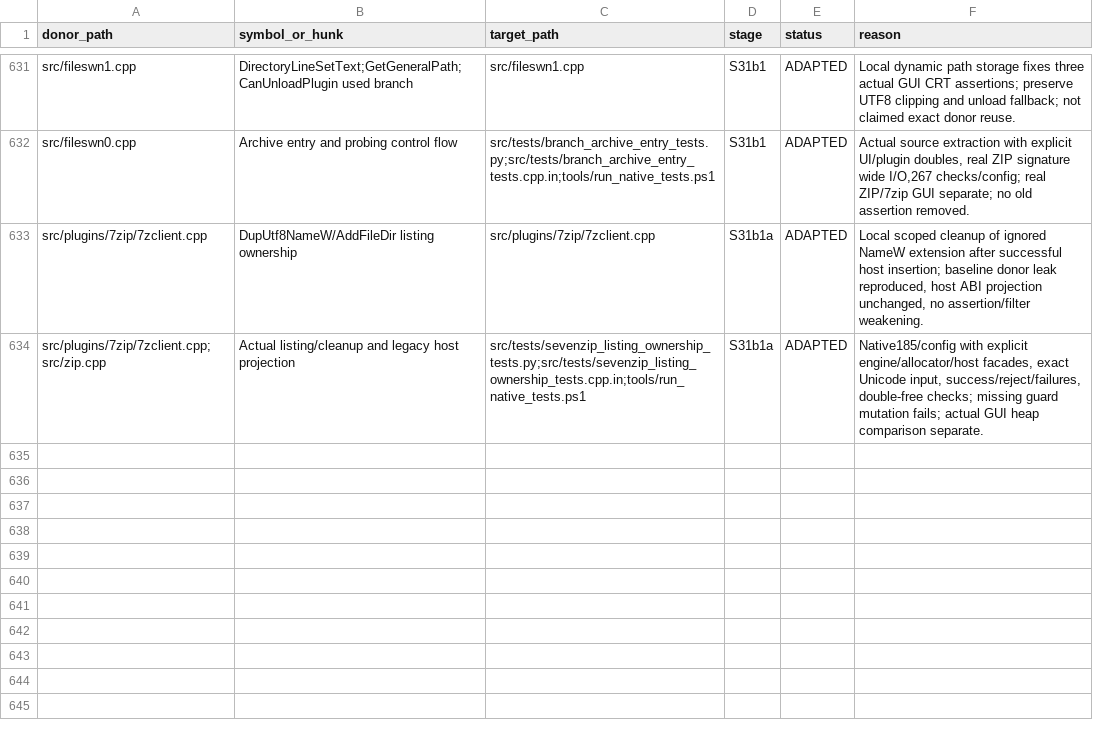
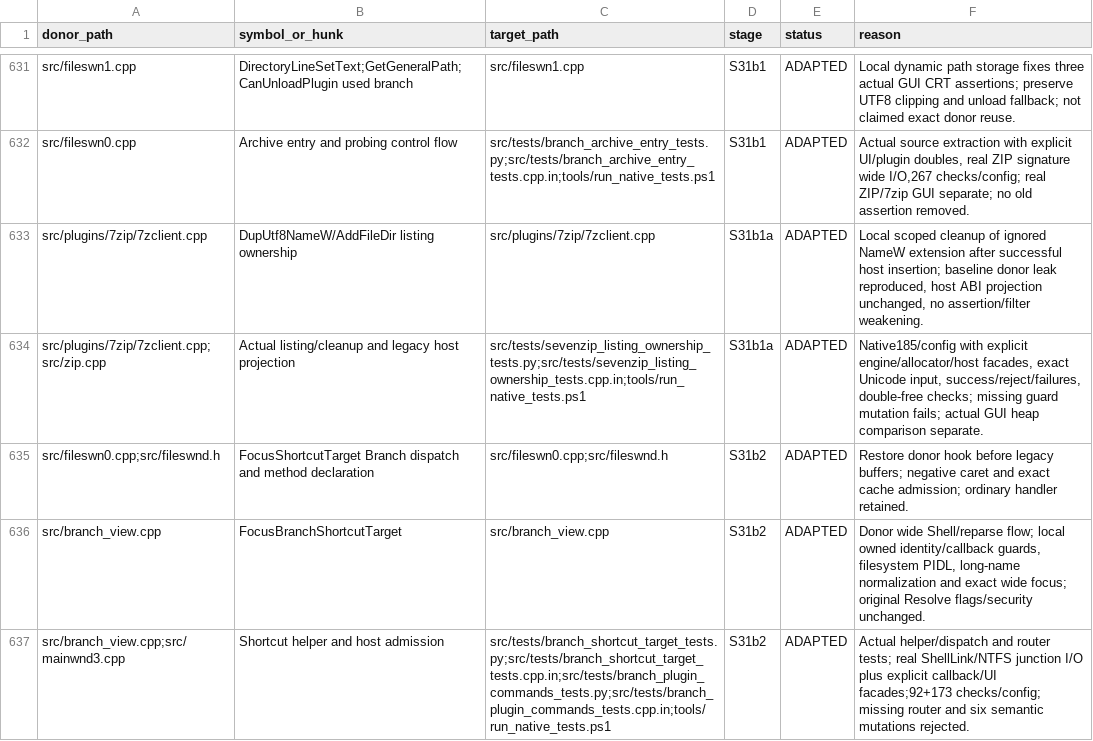
Before and after one commit to majklvi/salamander, a TSV file: doc/branch-view-port/REUSE.tsv, drawn as a sheet; only a part is shown, gaps mark what is left out.

Commit message:
fix: resolve exact Branch View shortcut targets
Adapt donor shortcut/reparse target navigation with owned wide identities,
callback/tab guards and existing Windows Shell resolve policy. Wire Ctrl+T
through the host gate; cover real long/Unicode links and failure ownership.

Source-PR: KRtkovo-eu-AI/salamander#769
Source-Commit: 47661e92d4b3cbe5bb593ae3d75a3f1f698ef413
Port-Step: S31b2

```diff
--- a/doc/branch-view-port/REUSE.tsv
+++ b/doc/branch-view-port/REUSE.tsv
@@ -634 +634,4 @@ src/plugins/7zip/7zclient.cpp	DupUtf8NameW/AddFileDir listing ownership	src/plug
 src/plugins/7zip/7zclient.cpp;src/zip.cpp	Actual listing/cleanup and legacy host projection	src/tests/sevenzip_listing_ownership_tests.py;src/tests/sevenzip_listing_ownership_tests.cpp.in;tools/run_native_tests.ps1	S31b1a	ADAPTED	Native185/config with explicit engine/allocator/host facades, exact Unicode input, success/reject/failures, double-free checks; missing guard mutation fails; actual GUI heap comparison separate.
+src/fileswn0.cpp;src/fileswnd.h	FocusShortcutTarget Branch dispatch and method declaration	src/fileswn0.cpp;src/fileswnd.h	S31b2	ADAPTED	Restore donor hook before legacy buffers; negative caret and exact cache admission; ordinary handler retained.
+src/branch_view.cpp	FocusBranchShortcutTarget	src/branch_view.cpp	S31b2	ADAPTED	Donor wide Shell/reparse flow; local owned identity/callback guards, filesystem PIDL, long-name normalization and exact wide focus; original Resolve flags/security unchanged.
+src/branch_view.cpp;src/mainwnd3.cpp	Shortcut helper and host admission	src/tests/branch_shortcut_target_tests.py;src/tests/branch_shortcut_target_tests.cpp.in;src/tests/branch_plugin_commands_tests.py;src/tests/branch_plugin_commands_tests.cpp.in;tools/run_native_tests.ps1	S31b2	ADAPTED	Actual helper/dispatch and router tests; real ShellLink/NTFS junction I/O plus explicit callback/UI facades;92+173 checks/config; missing router and six semantic mutations rejected.
```
Also changed, not shown: 16 other files.
